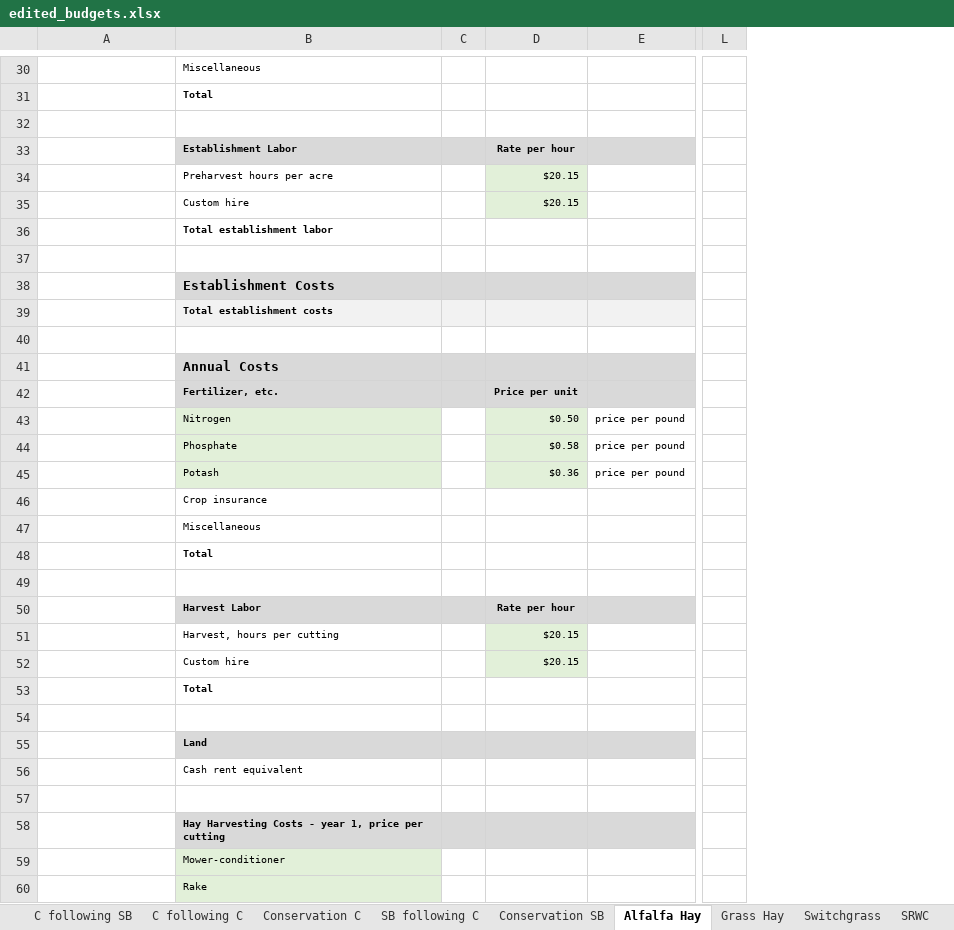
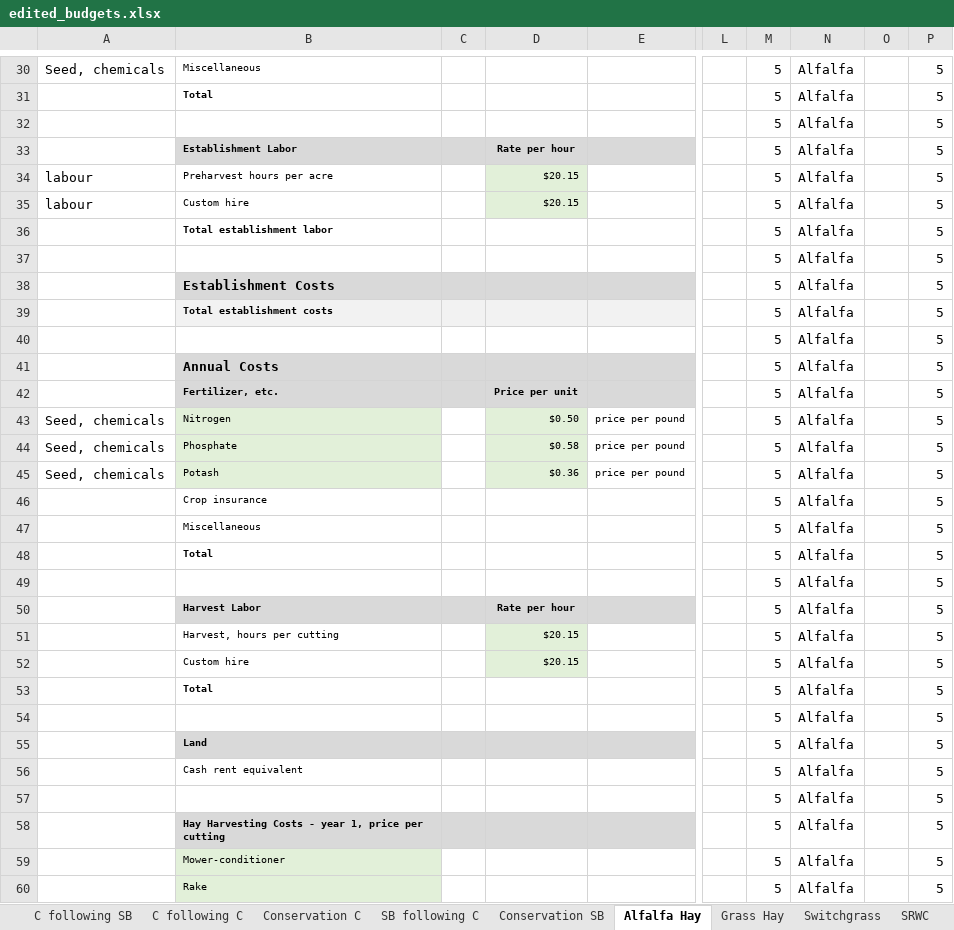
Before and after one commit to LESEM-PEWI/PEWI-People-in-Ecosystem-and-Watershed-Integration, an Excel workbook: edited_budgets.xlsx, sheet Alfalfa Hay, drawn as a sheet; only a part is shown, gaps mark what is left out; values as stored, in another font and other column widths than the file's, no borders; charts and pictures and conditional formats not drawn; removed rows and columns are numbered as before the commit, all else as after; rows hold the shown columns only; the diff covers the shown part only; the diff names each change by its address in the sheet, - before the commit and + after, or states it on an @@ line.

```diff
--- a/edited_budgets.xlsx (sheet Alfalfa Hay)
+++ b/edited_budgets.xlsx (sheet Alfalfa Hay)
-column C, empty
+column C, empty
+column M, rows 30-60: all 5
+column N, rows 30-60: all Alfalfa
+column O, empty
+column P, rows 30-60: all 5
-A30: (empty)
+A30: Seed, chemicals
-row 32: (empty)
+row 32:  |  |  |  |  |  | 5 | Alfalfa |  | 5
-A34:A35: (empty)
+A34:A35: labour
-row 37: (empty)
+row 37:  |  |  |  |  |  | 5 | Alfalfa |  | 5
-row 40: (empty)
+row 40:  |  |  |  |  |  | 5 | Alfalfa |  | 5
-A43:A45: (empty)
+A43:A45: Seed, chemicals
-row 49: (empty)
+row 49:  |  |  |  |  |  | 5 | Alfalfa |  | 5
-row 54: (empty)
+row 54:  |  |  |  |  |  | 5 | Alfalfa |  | 5
-row 57: (empty)
+row 57:  |  |  |  |  |  | 5 | Alfalfa |  | 5
```
Also changed, not shown: 1 added row, 1 removed row and 68 edited cells elsewhere in this sheet, sheet Grass Hay, sheet Conservation SB, sheet C following C, sheet Conservation C, sheet C following SB, sheet SB following C, 6 more sheets, formulas that keep their value, charts or pictures, 3 other files.
